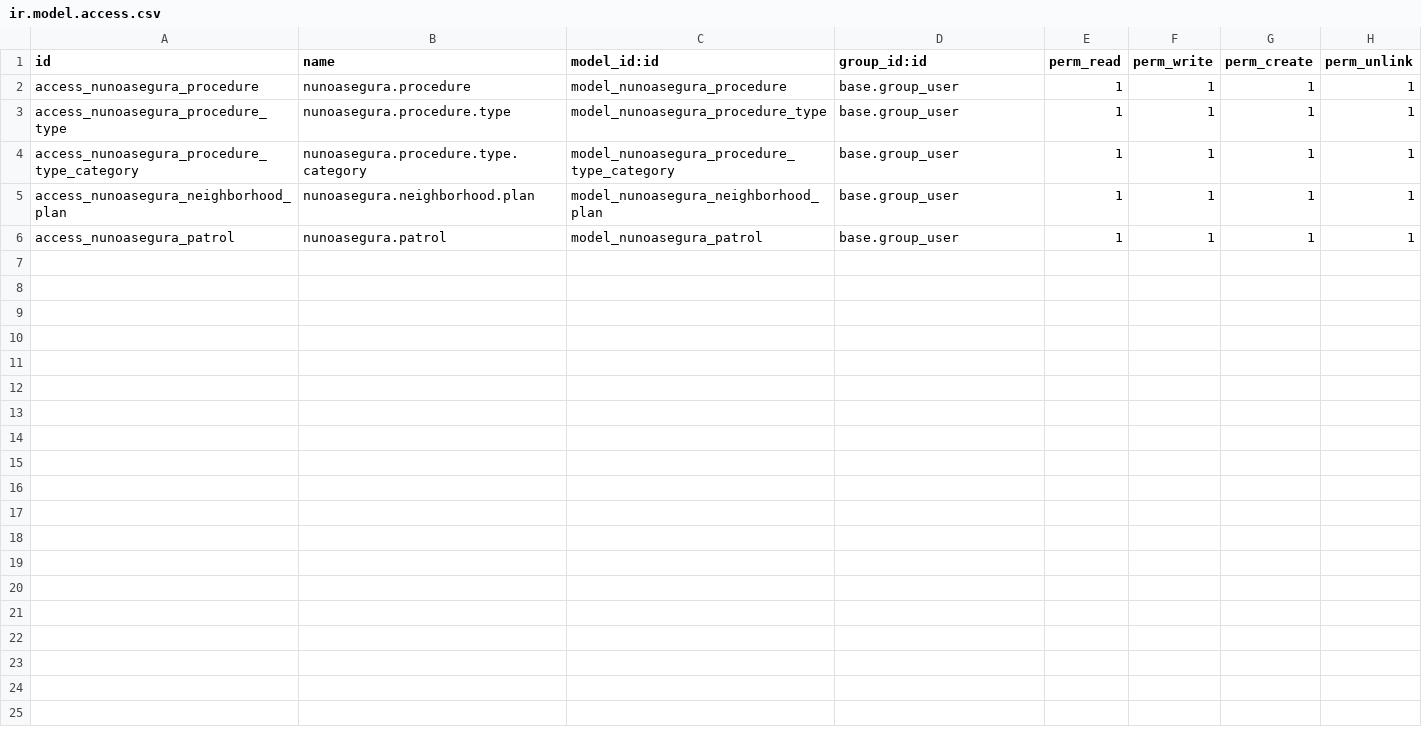
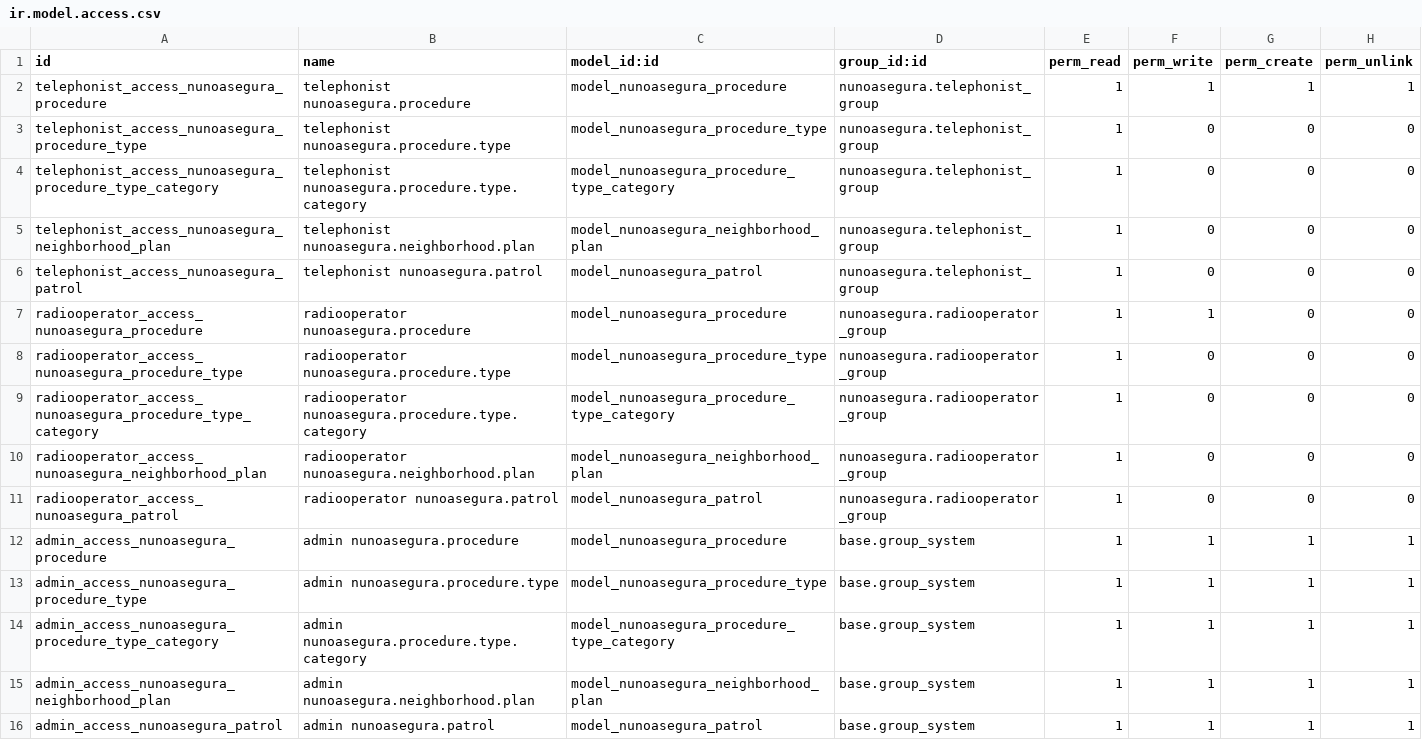
Before and after one commit to MuniNunoa/odoo-nunoa, a CSV file: local-addons/nunoasegura/security/ir.model.access.csv, drawn as a sheet.

Commit message:
feat(nunoasegura): add differenciate access for telephonist, radiooperator and admin

```diff
--- a/local-addons/nunoasegura/security/ir.model.access.csv
+++ b/local-addons/nunoasegura/security/ir.model.access.csv
@@ -1,6 +1,16 @@
 id,name,model_id:id,group_id:id,perm_read,perm_write,perm_create,perm_unlink
-access_nunoasegura_procedure,nunoasegura.procedure,model_nunoasegura_procedure,base.group_user,1,1,1,1
-access_nunoasegura_procedure_type,nunoasegura.procedure.type,model_nunoasegura_procedure_type,base.group_user,1,1,1,1
-access_nunoasegura_procedure_type_category,nunoasegura.procedure.type.category,model_nunoasegura_procedure_type_category,base.group_user,1,1,1,1
-access_nunoasegura_neighborhood_plan,nunoasegura.neighborhood.plan,model_nunoasegura_neighborhood_plan,base.group_user,1,1,1,1
-access_nunoasegura_patrol,nunoasegura.patrol,model_nunoasegura_patrol,base.group_user,1,1,1,1
+telephonist_access_nunoasegura_procedure,telephonist nunoasegura.procedure,model_nunoasegura_procedure,nunoasegura.telephonist_group,1,1,1,1
+telephonist_access_nunoasegura_procedure_type,telephonist nunoasegura.procedure.type,model_nunoasegura_procedure_type,nunoasegura.telephonist_group,1,0,0,0
+telephonist_access_nunoasegura_procedure_type_category,telephonist nunoasegura.procedure.type.category,model_nunoasegura_procedure_type_category,nunoasegura.telephonist_group,1,0,0,0
+telephonist_access_nunoasegura_neighborhood_plan,telephonist nunoasegura.neighborhood.plan,model_nunoasegura_neighborhood_plan,nunoasegura.telephonist_group,1,0,0,0
+telephonist_access_nunoasegura_patrol,telephonist nunoasegura.patrol,model_nunoasegura_patrol,nunoasegura.telephonist_group,1,0,0,0
+radiooperator_access_nunoasegura_procedure,radiooperator nunoasegura.procedure,model_nunoasegura_procedure,nunoasegura.radiooperator_group,1,1,0,0
+radiooperator_access_nunoasegura_procedure_type,radiooperator nunoasegura.procedure.type,model_nunoasegura_procedure_type,nunoasegura.radiooperator_group,1,0,0,0
+radiooperator_access_nunoasegura_procedure_type_category,radiooperator nunoasegura.procedure.type.category,model_nunoasegura_procedure_type_category,nunoasegura.radiooperator_group,1,0,0,0
+radiooperator_access_nunoasegura_neighborhood_plan,radiooperator nunoasegura.neighborhood.plan,model_nunoasegura_neighborhood_plan,nunoasegura.radiooperator_group,1,0,0,0
+radiooperator_access_nunoasegura_patrol,radiooperator nunoasegura.patrol,model_nunoasegura_patrol,nunoasegura.radiooperator_group,1,0,0,0
+admin_access_nunoasegura_procedure,admin nunoasegura.procedure,model_nunoasegura_procedure,base.group_system,1,1,1,1
+admin_access_nunoasegura_procedure_type,admin nunoasegura.procedure.type,model_nunoasegura_procedure_type,base.group_system,1,1,1,1
+admin_access_nunoasegura_procedure_type_category,admin nunoasegura.procedure.type.category,model_nunoasegura_procedure_type_category,base.group_system,1,1,1,1
+admin_access_nunoasegura_neighborhood_plan,admin nunoasegura.neighborhood.plan,model_nunoasegura_neighborhood_plan,base.group_system,1,1,1,1
+admin_access_nunoasegura_patrol,admin nunoasegura.patrol,model_nunoasegura_patrol,base.group_system,1,1,1,1
```
